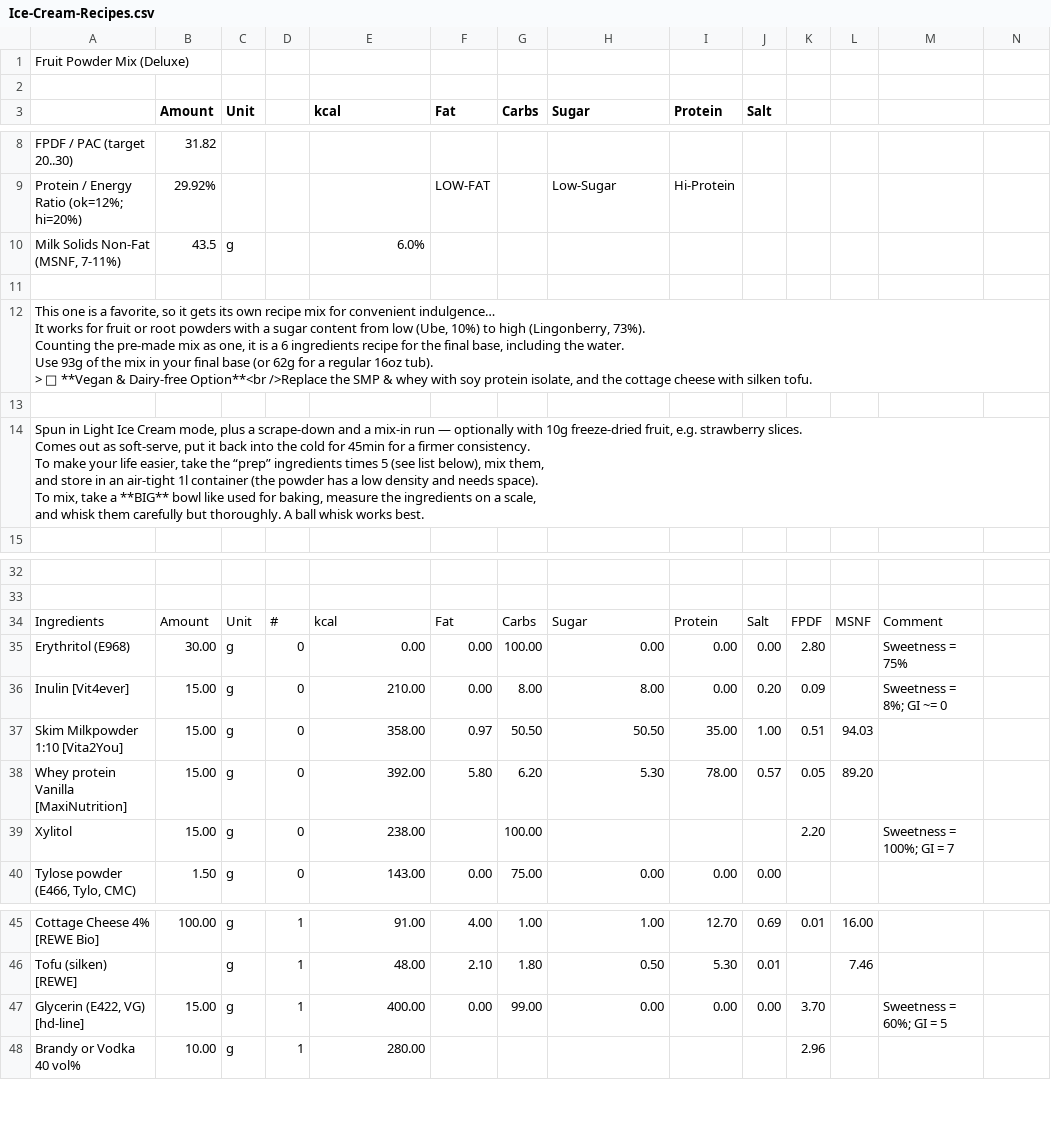
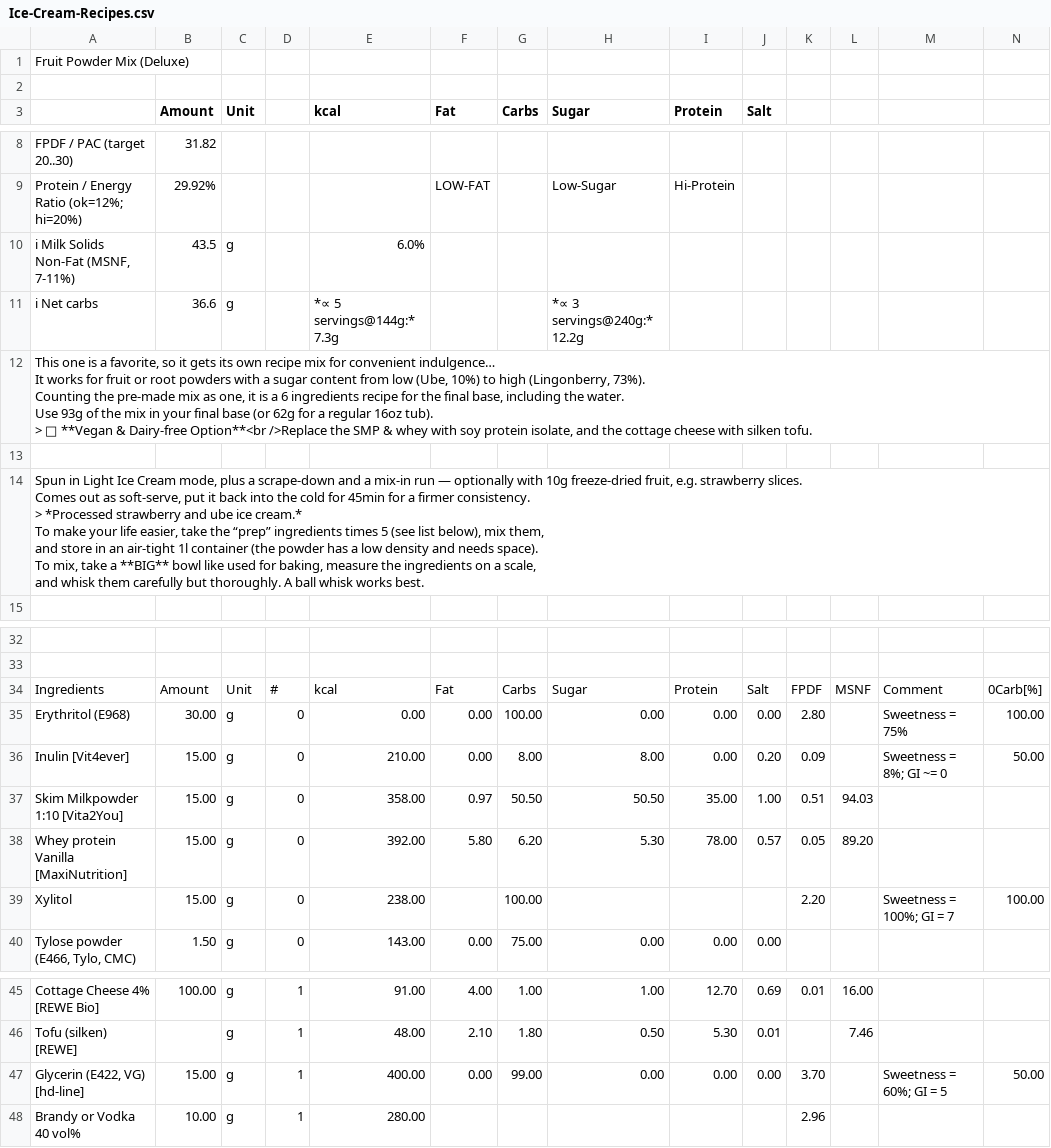
Before and after one commit to jhermann/ice-creamery, a CSV file: recipes/Fruit Powder Mix/Ice-Cream-Recipes.csv, drawn as a sheet; only a part is shown, gaps mark what is left out; ↵ is a line break in a cell; the diff names each change by its address in the sheet, - before the commit and + after, or states it on an @@ line.

Commit message:
add net carbs info

```diff
--- a/recipes/Fruit Powder Mix/Ice-Cream-Recipes.csv
+++ b/recipes/Fruit Powder Mix/Ice-Cream-Recipes.csv
-A10: Milk Solids Non-Fat (MSNF, 7-11%)
+A10: ℹ Milk Solids Non-Fat (MSNF, 7-11%)
-row 11: (empty)
+row 11: ℹ Net carbs | 36.6 | g |  | *∝ 5 servings@144g:* 7.3g |  |  | *∝ 3 servings@240g:* 12.2g
-A14: …firmer consistency. ↵ To make…
+A14: …firmer consistency. ↵ > *Processed strawberry and ube ice cream.* ↵ To make…
-N34: (empty)
+N34: 0Carb[%]
-N35: (empty)
+N35: 100.00
-N36: (empty)
+N36: 50.00
-N39: (empty)
+N39: 100.00
-N47: (empty)
+N47: 50.00
```
Also changed, not shown: 1 other file.
